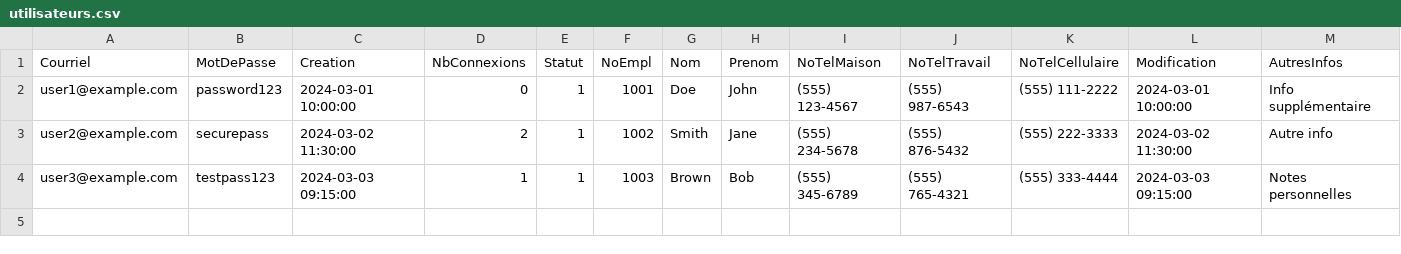
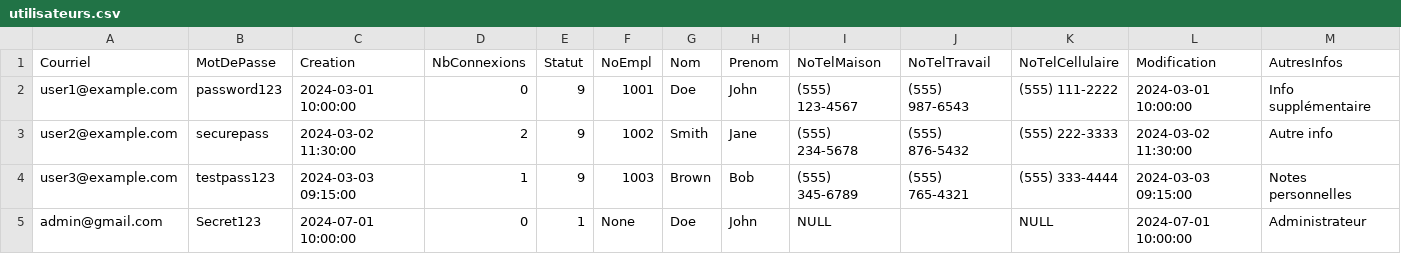
Before and after one commit to guyllaume/Projet02-MarcelBeaudry, a CSV file: csv_data/utilisateurs.csv, drawn as a sheet.

Commit message:
import_csv -> dataBaseImport_csv, admin rajouter dans le le user vsc

```diff
--- a/csv_data/utilisateurs.csv
+++ b/csv_data/utilisateurs.csv
@@ -1,4 +1,5 @@
 Courriel,MotDePasse,Creation,NbConnexions,Statut,NoEmpl,Nom,Prenom,NoTelMaison,NoTelTravail,NoTelCellulaire,Modification,AutresInfos
-user1@example.com,password123,2024-03-01 10:00:00,0,1,1001,Doe,John,(555) 123-4567,(555) 987-6543,(555) 111-2222,2024-03-01 10:00:00,Info supplémentaire
-user2@example.com,securepass,2024-03-02 11:30:00,2,1,1002,Smith,Jane,(555) 234-5678,(555) 876-5432,(555) 222-3333,2024-03-02 11:30:00,Autre info
-user3@example.com,testpass123,2024-03-03 09:15:00,1,1,1003,Brown,Bob,(555) 345-6789,(555) 765-4321,(555) 333-4444,2024-03-03 09:15:00,Notes personnelles
+user1@example.com,password123,2024-03-01 10:00:00,0,9,1001,Doe,John,(555) 123-4567,(555) 987-6543,(555) 111-2222,2024-03-01 10:00:00,Info supplémentaire
+user2@example.com,securepass,2024-03-02 11:30:00,2,9,1002,Smith,Jane,(555) 234-5678,(555) 876-5432,(555) 222-3333,2024-03-02 11:30:00,Autre info
+user3@example.com,testpass123,2024-03-03 09:15:00,1,9,1003,Brown,Bob,(555) 345-6789,(555) 765-4321,(555) 333-4444,2024-03-03 09:15:00,Notes personnelles
+admin@gmail.com,Secret123,2024-07-01 10:00:00,0,1,None,Doe,John,NULL,,NULL,2024-07-01 10:00:00,Administrateur
```
Also changed, not shown: 2 other files.
